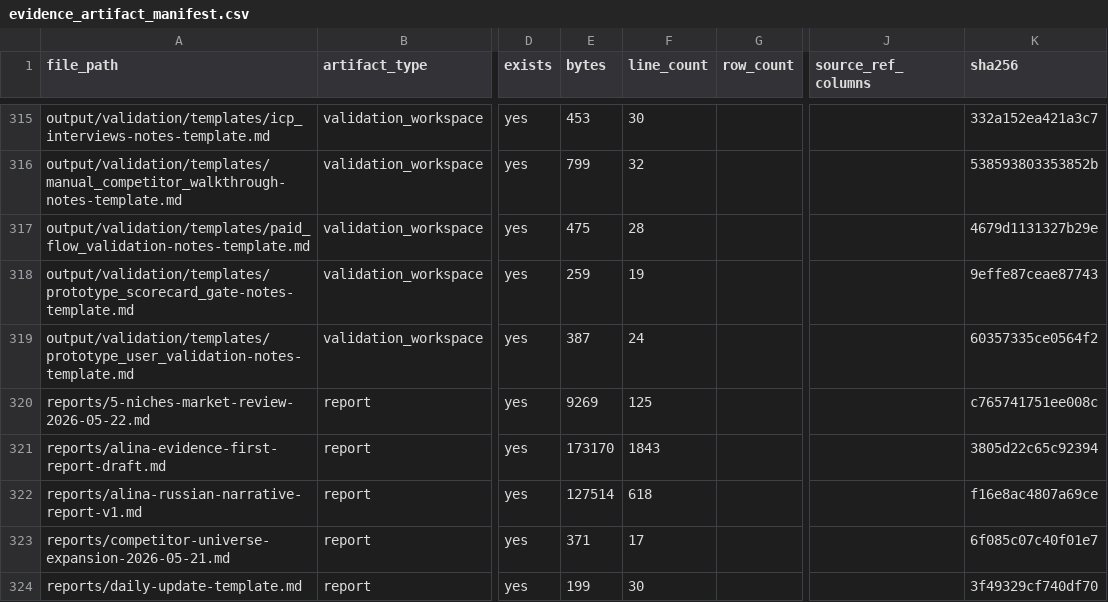
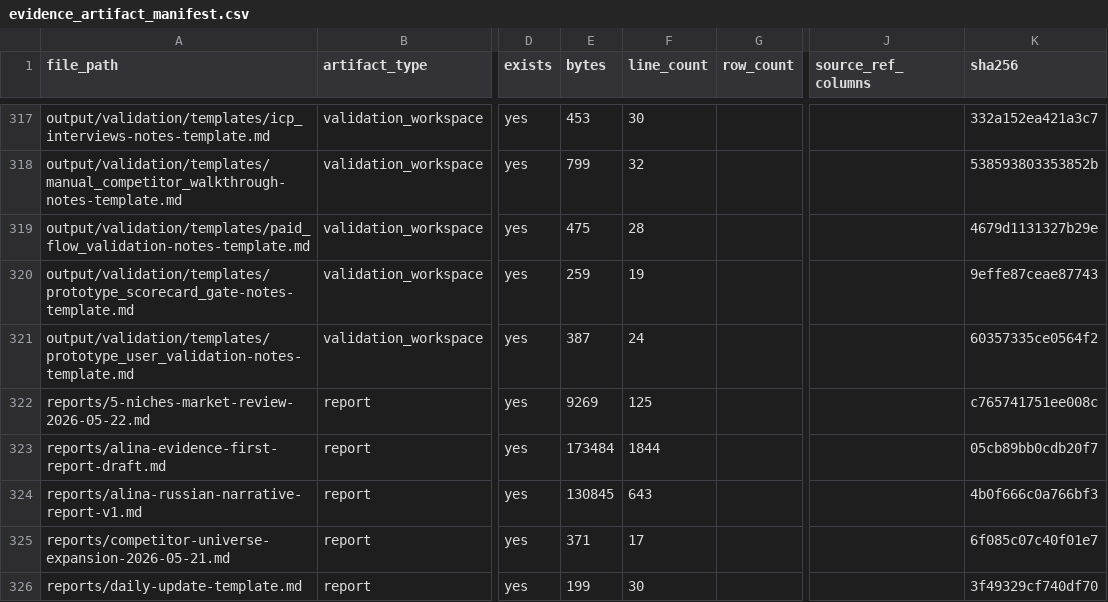
Before and after one commit to kirbudilov01/alina-research, a CSV file: data_processed/evidence_artifact_manifest.csv, drawn as a sheet; only a part is shown, gaps mark what is left out; addresses are those after the commit; the diff covers the shown part only; the diff names each change by its address in the sheet, - before the commit and + after, or states it on an @@ line.

```diff
--- a/data_processed/evidence_artifact_manifest.csv
+++ b/data_processed/evidence_artifact_manifest.csv
-E323 (bytes): 173170
+E323 (bytes): 173484
-F323 (line_count): 1843
+F323 (line_count): 1844
-K323 (sha256): 3805d22c65c92394
+K323 (sha256): 05cb89bb0cdb20f7
-E324 (bytes): 127514
+E324 (bytes): 130845
-F324 (line_count): 618
+F324 (line_count): 643
-K324 (sha256): f16e8ac4807a69ce
+K324 (sha256): 4b0f666c0a766bf3
```
Also changed, not shown: 3 added rows and 22 edited cells elsewhere in this file, data_processed/research_completion_audit.csv, 14 other files.
